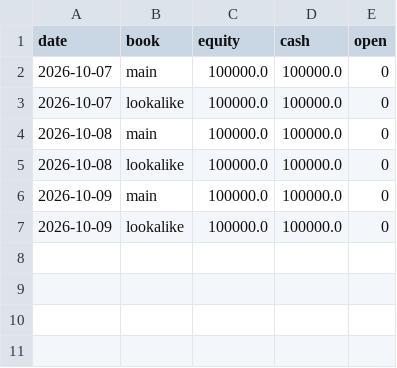
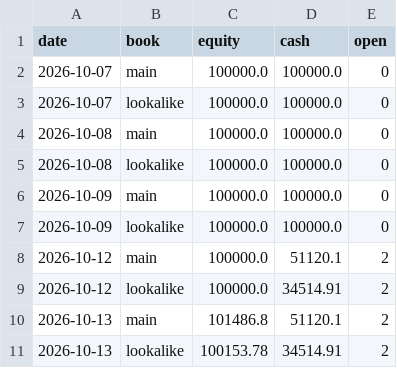
Before and after one commit to SiddhantAnand/stocks-paper-trader, a CSV file: data/paper/equity.csv, drawn as a sheet.

```diff
--- a/data/paper/equity.csv
+++ b/data/paper/equity.csv
@@ -7 +7,5 @@ date,book,equity,cash,open
 2026-10-09,lookalike,100000.0,100000.0,0
+2026-10-12,main,100000.0,51120.1,2
+2026-10-12,lookalike,100000.0,34514.91,2
+2026-10-13,main,101486.8,51120.1,2
+2026-10-13,lookalike,100153.78,34514.91,2
```
Also changed, not shown: 8 other files.
